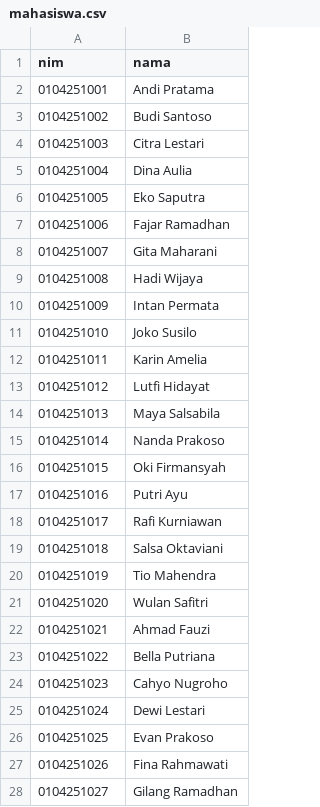
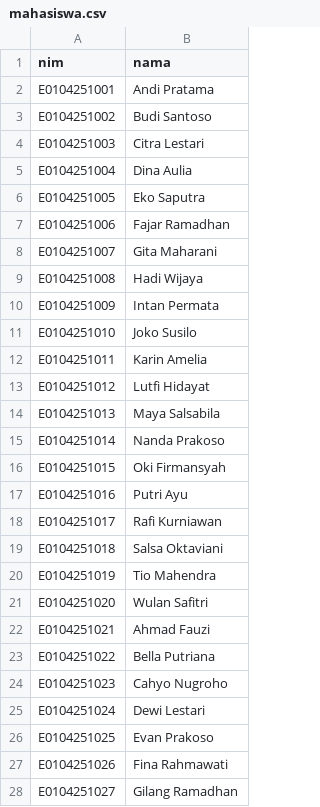
Before and after one commit to dandybif62/Jadwal-Praktikum-Lab, a CSV file: data dummy/mahasiswa.csv, drawn as a sheet; only a part is shown; the diff covers the shown part only.

Commit message:
jadi fakultas E

```diff
--- a/data dummy/mahasiswa.csv
+++ b/data dummy/mahasiswa.csv
@@ -1,28 +1,28 @@
 nim,nama
-0104251001,Andi Pratama
-0104251002,Budi Santoso
-0104251003,Citra Lestari
-0104251004,Dina Aulia
-0104251005,Eko Saputra
-0104251006,Fajar Ramadhan
-0104251007,Gita Maharani
-0104251008,Hadi Wijaya
-0104251009,Intan Permata
-0104251010,Joko Susilo
-0104251011,Karin Amelia
-0104251012,Lutfi Hidayat
-0104251013,Maya Salsabila
-0104251014,Nanda Prakoso
-0104251015,Oki Firmansyah
-0104251016,Putri Ayu
-0104251017,Rafi Kurniawan
-0104251018,Salsa Oktaviani
-0104251019,Tio Mahendra
-0104251020,Wulan Safitri
-0104251021,Ahmad Fauzi
-0104251022,Bella Putriana
-0104251023,Cahyo Nugroho
-0104251024,Dewi Lestari
-0104251025,Evan Prakoso
-0104251026,Fina Rahmawati
-0104251027,Gilang Ramadhan
+E0104251001,Andi Pratama
+E0104251002,Budi Santoso
+E0104251003,Citra Lestari
+E0104251004,Dina Aulia
+E0104251005,Eko Saputra
+E0104251006,Fajar Ramadhan
+E0104251007,Gita Maharani
+E0104251008,Hadi Wijaya
+E0104251009,Intan Permata
+E0104251010,Joko Susilo
+E0104251011,Karin Amelia
+E0104251012,Lutfi Hidayat
+E0104251013,Maya Salsabila
+E0104251014,Nanda Prakoso
+E0104251015,Oki Firmansyah
+E0104251016,Putri Ayu
+E0104251017,Rafi Kurniawan
+E0104251018,Salsa Oktaviani
+E0104251019,Tio Mahendra
+E0104251020,Wulan Safitri
+E0104251021,Ahmad Fauzi
+E0104251022,Bella Putriana
+E0104251023,Cahyo Nugroho
+E0104251024,Dewi Lestari
+E0104251025,Evan Prakoso
+E0104251026,Fina Rahmawati
+E0104251027,Gilang Ramadhan
```
Also changed, not shown: 23 edited cells elsewhere in this file.
